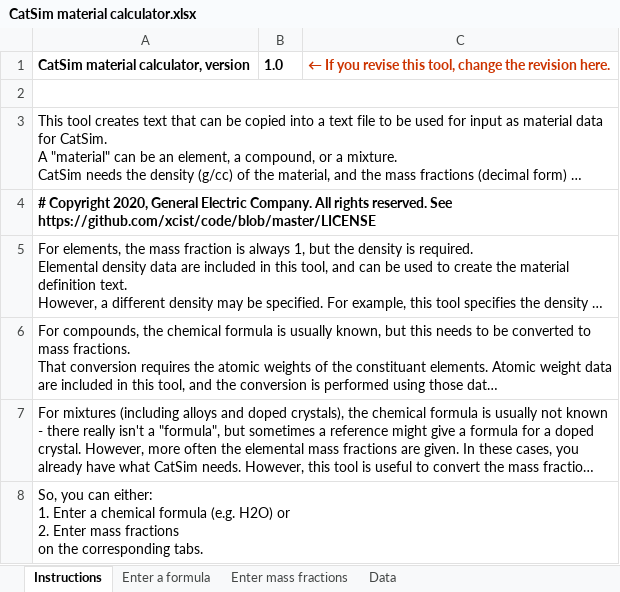
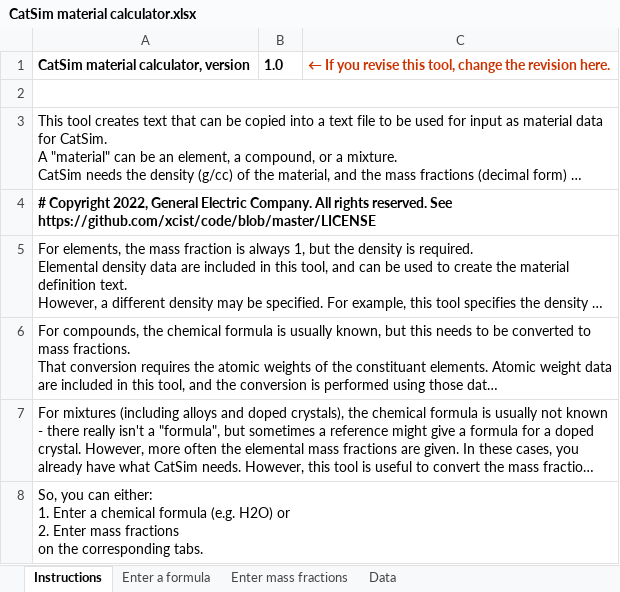
Before and after one commit to xcist/documentation, an Excel workbook: tools/CatSim material calculator.xlsx, sheet Instructions, drawn as a sheet; long unchanged cells end in …; values as stored, in another font and other column widths than the file's, no borders; the diff names each change by its address in the sheet, - before the commit and + after, or states it on an @@ line.

```diff
--- a/tools/CatSim material calculator.xlsx (sheet Instructions)
+++ b/tools/CatSim material calculator.xlsx (sheet Instructions)
-A4: # Copyright 2020, General Electric…
+A4: # Copyright 2022, General Electric…
```
Also changed, not shown: sheet Enter a formula, sheet Enter mass fractions.
